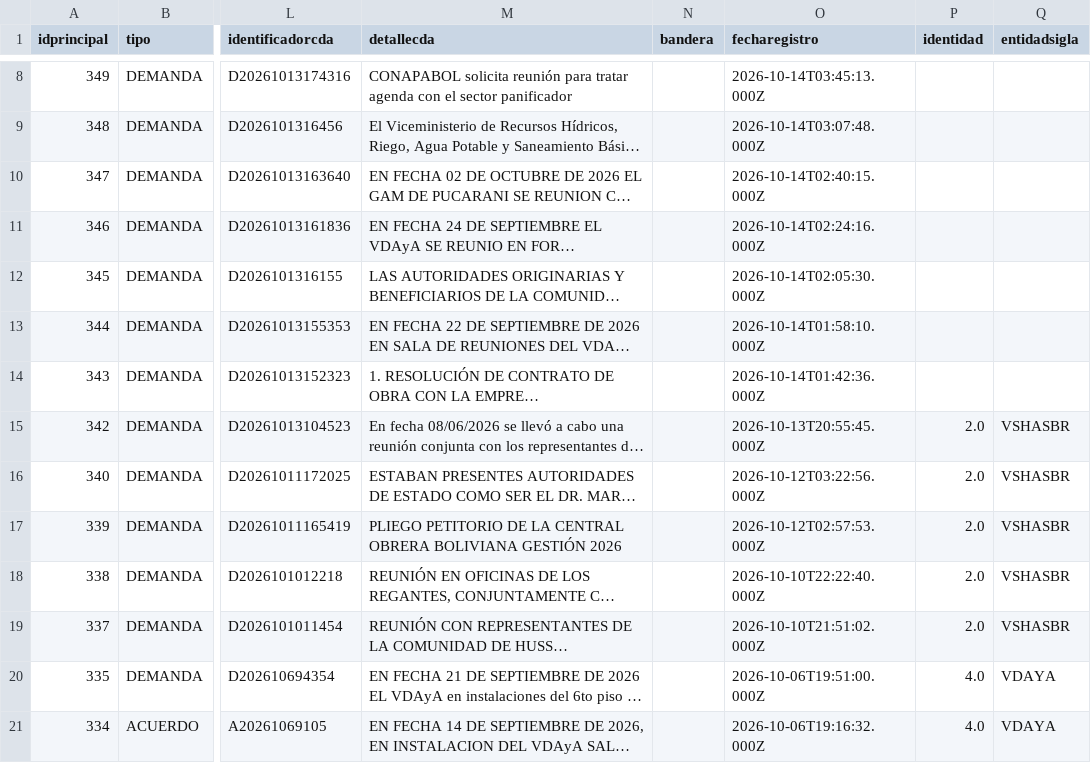
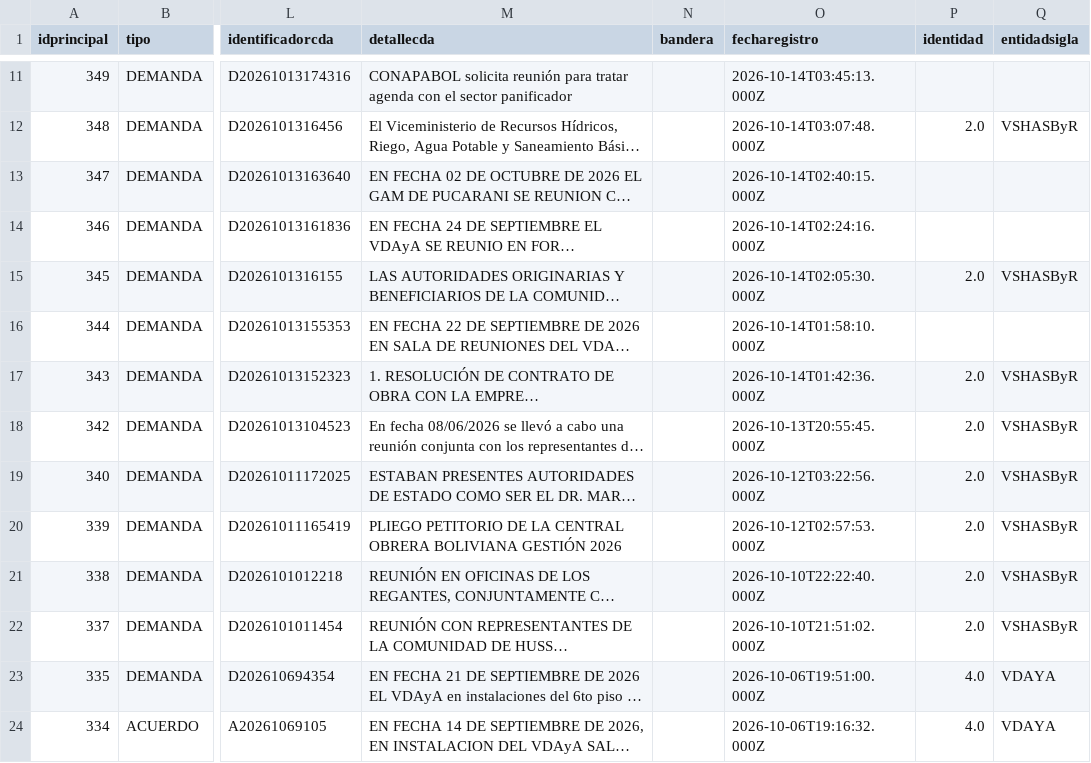
Before and after one commit to mauforonda/data-triage, a CSV file: produccion/simat/data/casos.csv, drawn as a sheet; only a part is shown, gaps mark what is left out; long unchanged cells end in …; addresses are those after the commit; the diff covers the shown part only; the diff names each change by its address in the sheet, - before the commit and + after, or states it on an @@ line.

```diff
--- a/produccion/simat/data/casos.csv
+++ b/produccion/simat/data/casos.csv
-P12 (identidad): (empty)
+P12 (identidad): 2.0
-Q12 (entidadsigla): (empty)
+Q12 (entidadsigla): VSHASByR
-P15 (identidad): (empty)
+P15 (identidad): 2.0
-Q15 (entidadsigla): (empty)
+Q15 (entidadsigla): VSHASByR
-P17 (identidad): (empty)
+P17 (identidad): 2.0
-Q17 (entidadsigla): (empty)
+Q17 (entidadsigla): VSHASByR
-Q18:Q22 (entidadsigla): VSHASBR
+Q18:Q22 (entidadsigla): VSHASByR
```
Also changed, not shown: 3 added rows, 3 removed rows and 13 edited cells elsewhere in this file, produccion/simat/data/demandapunto.csv, produccion/simat/data/demandaseguimiento.csv, 1 other file.
